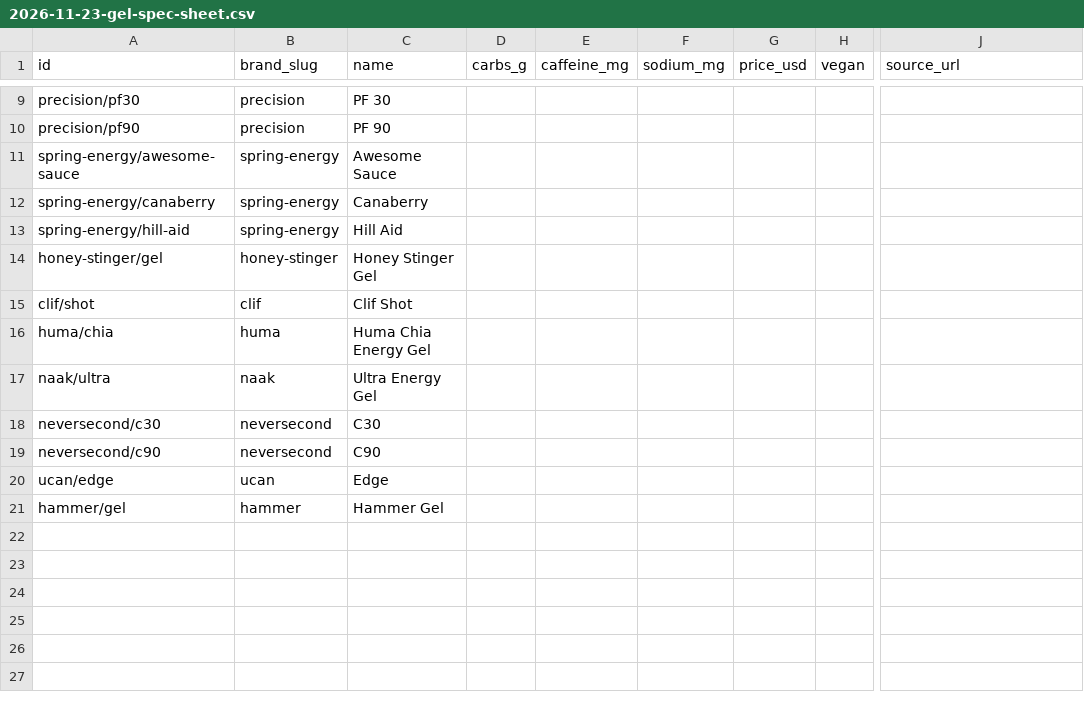
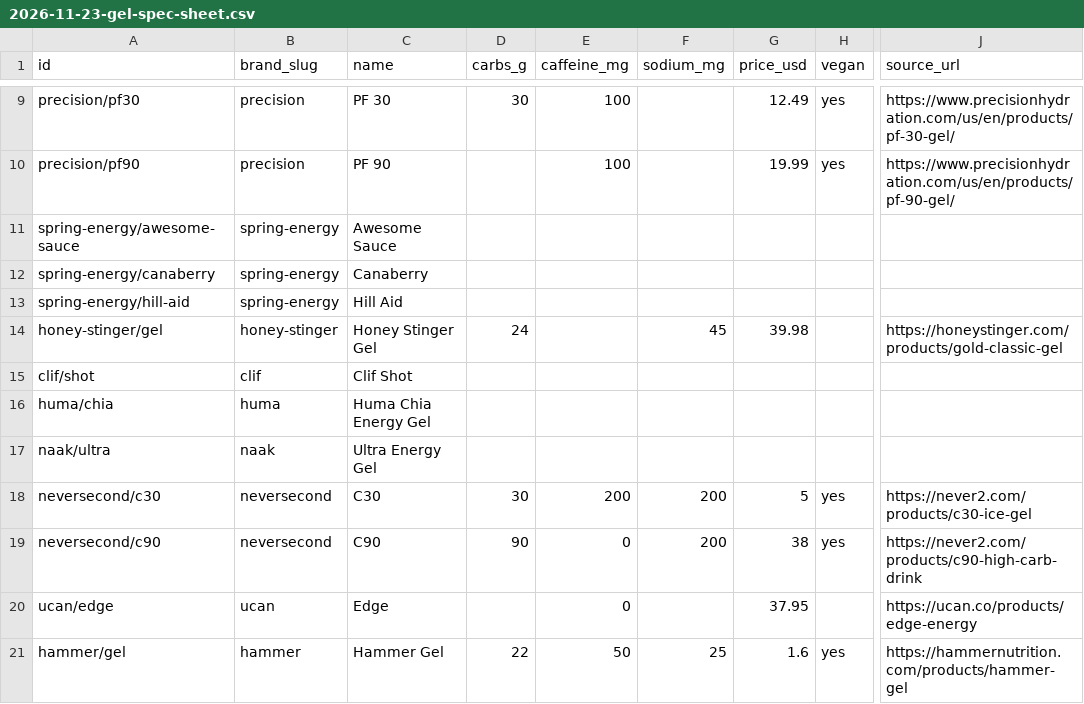
Before and after one commit to Dirtdog88/Solestats, a CSV file: data/2026-11-23-gel-spec-sheet.csv, drawn as a sheet; only a part is shown, gaps mark what is left out; the diff covers the shown part only; the diff names each change by its address in the sheet, - before the commit and + after, or states it on an @@ line.

```diff
--- a/data/2026-11-23-gel-spec-sheet.csv
+++ b/data/2026-11-23-gel-spec-sheet.csv
-D9 (carbs_g): (empty)
+D9 (carbs_g): 30
-E9:E10 (caffeine_mg): (empty)
+E9:E10 (caffeine_mg): 100
-G9 (price_usd): (empty)
+G9 (price_usd): 12.49
-H9:H10 (vegan): (empty)
+H9:H10 (vegan): yes
-J9 (source_url): (empty)
+J9 (source_url): https://www.precisionhydration.com/us/en/products/pf-30-gel/
-G10 (price_usd): (empty)
+G10 (price_usd): 19.99
-J10 (source_url): (empty)
+J10 (source_url): https://www.precisionhydration.com/us/en/products/pf-90-gel/
-D14 (carbs_g): (empty)
+D14 (carbs_g): 24
-F14 (sodium_mg): (empty)
+F14 (sodium_mg): 45
-G14 (price_usd): (empty)
+G14 (price_usd): 39.98
-J14 (source_url): (empty)
+J14 (source_url): https://honeystinger.com/products/gold-classic-gel
-D18 (carbs_g): (empty)
+D18 (carbs_g): 30
-E18 (caffeine_mg): (empty)
+E18 (caffeine_mg): 200
-F18:F19 (sodium_mg): (empty)
+F18:F19 (sodium_mg): 200
-G18 (price_usd): (empty)
+G18 (price_usd): 5
-H18:H19 (vegan): (empty)
+H18:H19 (vegan): yes
-J18 (source_url): (empty)
+J18 (source_url): https://never2.com/products/c30-ice-gel
-D19 (carbs_g): (empty)
+D19 (carbs_g): 90
-E19:E20 (caffeine_mg): (empty)
+E19:E20 (caffeine_mg): 0
-G19 (price_usd): (empty)
+G19 (price_usd): 38
-J19 (source_url): (empty)
+J19 (source_url): https://never2.com/products/c90-high-carb-drink
-G20 (price_usd): (empty)
+G20 (price_usd): 37.95
-J20 (source_url): (empty)
+J20 (source_url): https://ucan.co/products/edge-energy
-D21 (carbs_g): (empty)
+D21 (carbs_g): 22
-E21 (caffeine_mg): (empty)
+E21 (caffeine_mg): 50
-F21 (sodium_mg): (empty)
+F21 (sodium_mg): 25
-G21 (price_usd): (empty)
+G21 (price_usd): 1.6
-H21 (vegan): (empty)
+H21 (vegan): yes
-J21 (source_url): (empty)
+J21 (source_url): https://hammernutrition.com/products/hammer-gel
```
Also changed, not shown: 34 edited cells elsewhere in this file, 1 other file.
